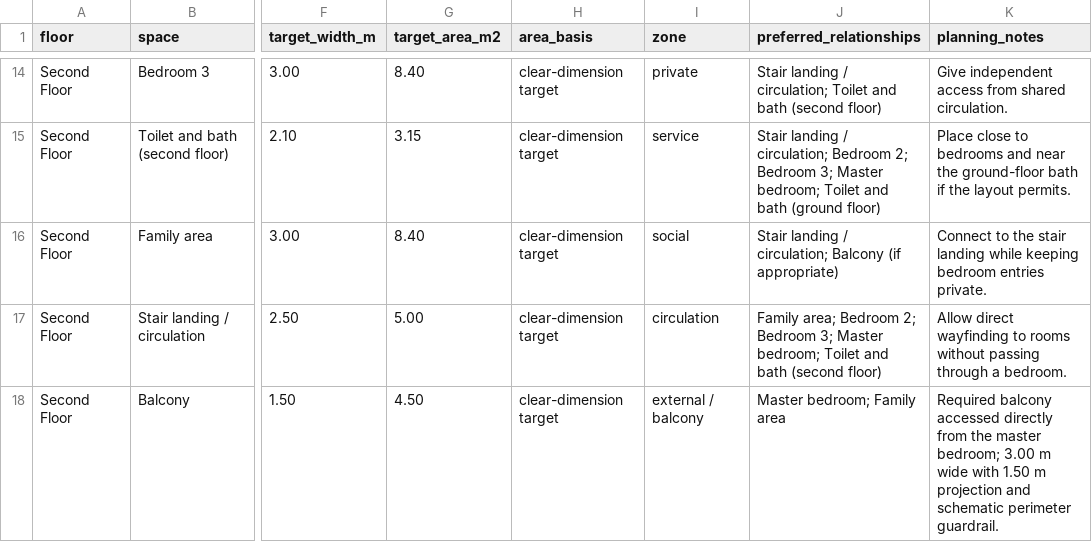
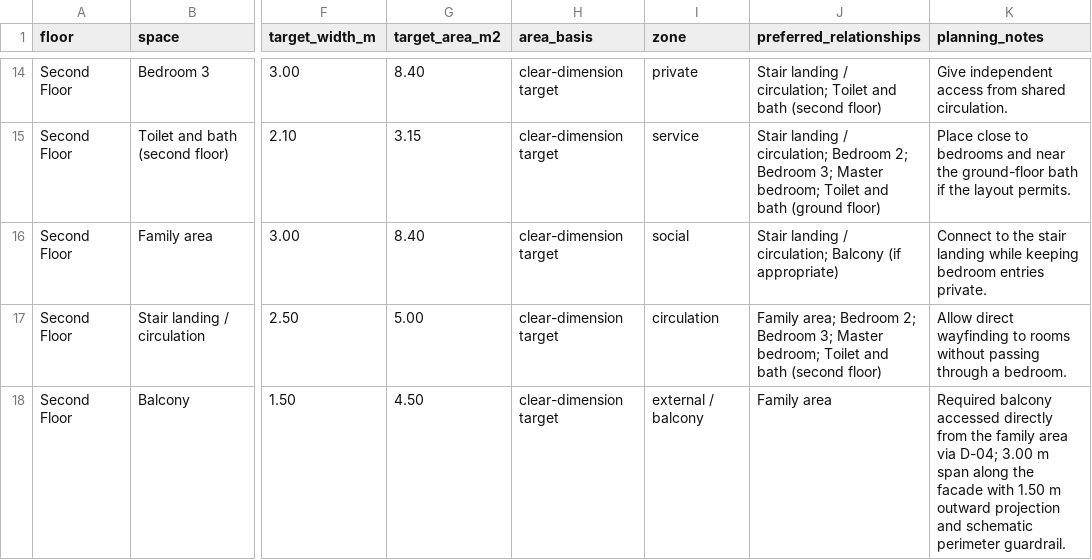
Before and after one commit to justryan-n2d/plate_2_bsd, a CSV file: space_planning/space_requirement_table.csv, drawn as a sheet; only a part is shown, gaps mark what is left out; the diff names each change by its address in the sheet, - before the commit and + after, or states it on an @@ line.

Commit message:
Align space planning and adjacency with family-area balcony

```diff
--- a/space_planning/space_requirement_table.csv
+++ b/space_planning/space_requirement_table.csv
-J18 (preferred_relationships): Master bedroom; Family area
+J18 (preferred_relationships): Family area
-K18 (planning_notes): …from the master bedroom; 3.00 m wide with 1.50 m projection and…
+K18 (planning_notes): …from the family area via D-04; 3.00 m span along the facade with 1.50 m outward projection and…
```
